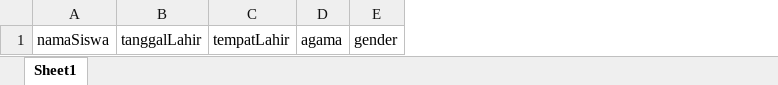
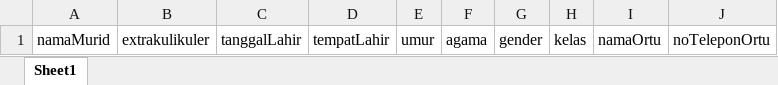
Before and after one commit to projectbinusa/DataCenter-Server, an Excel workbook: contoh-format.xlsx, sheet Sheet1, drawn as a sheet; values as stored, in another font and other column widths than the file's, no borders; charts and pictures not drawn; removed rows and columns are numbered as before the commit, all else as after; the diff names each change by its address in the sheet, - before the commit and + after, or states it on an @@ line.

```diff
--- a/contoh-format.xlsx (sheet Sheet1)
+++ b/contoh-format.xlsx (sheet Sheet1)
-column A, row 1: namaSiswa
+column A, row 1: namaMurid
+column B, row 1: extrakulikuler
+column E, row 1: umur
+column H, row 1: kelas
+column I, row 1: namaOrtu
+column J, row 1: noTeleponOrtu
```
Also changed, not shown: charts or pictures, 1 other file.
